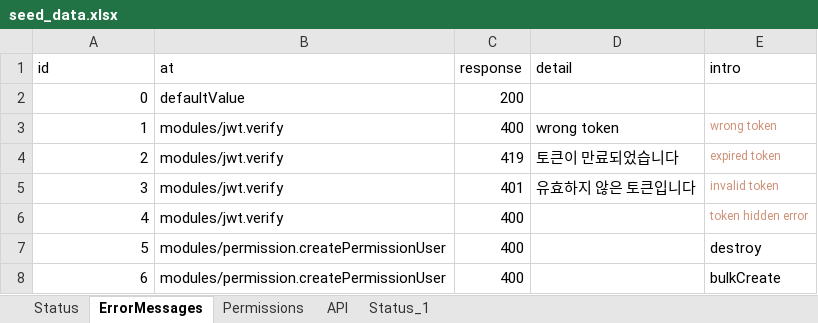
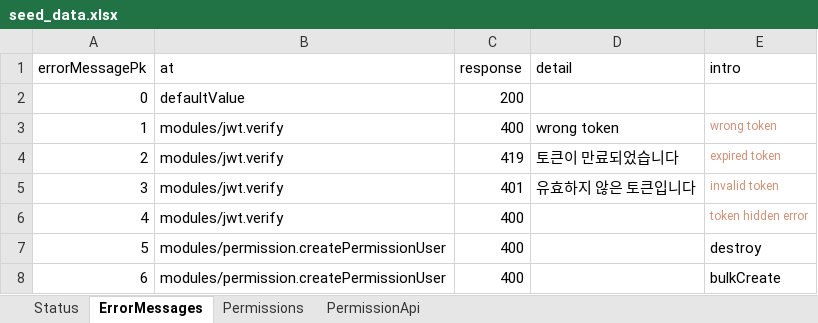
Before and after one commit to jmpop97/node_server, an Excel workbook: seeders/seed_data.xlsx, sheet ErrorMessages, drawn as a sheet; only a part is shown; values as stored, in another font and other column widths than the file's, no borders; the diff names each change by its address in the sheet, - before the commit and + after, or states it on an @@ line.

```diff
--- a/seeders/seed_data.xlsx (sheet ErrorMessages)
+++ b/seeders/seed_data.xlsx (sheet ErrorMessages)
-sheet tab: API
+sheet tab: PermissionApi
-sheet tab: Status_1
-A1: id
+A1: errorMessagePk
```
Also changed, not shown: sheet PermissionApi, sheet Status, sheet Permissions, 42 other files.
